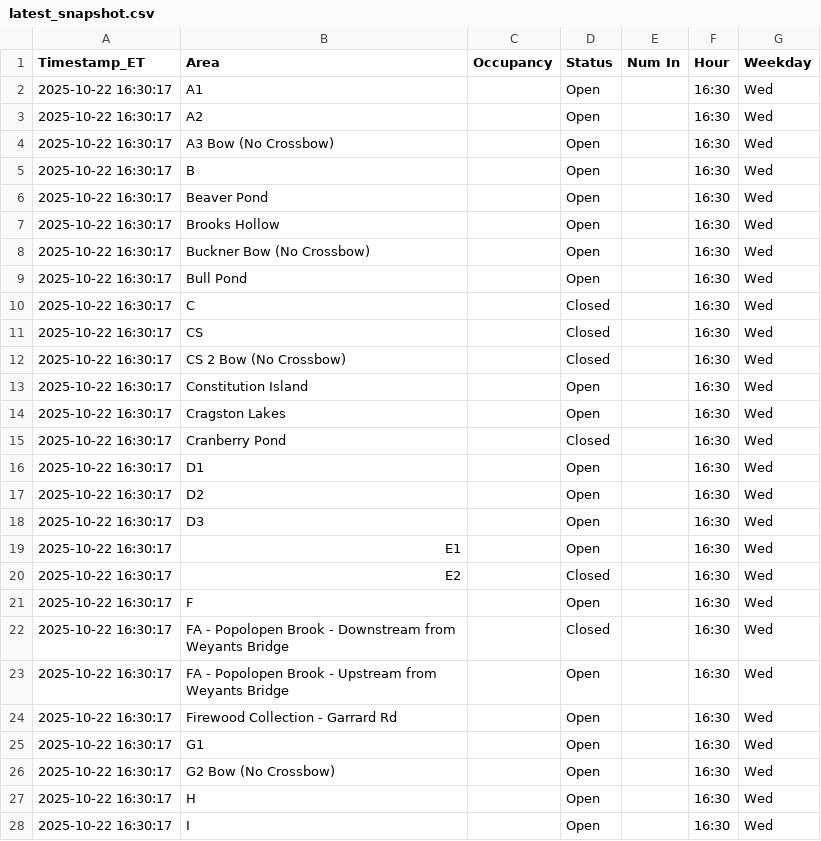
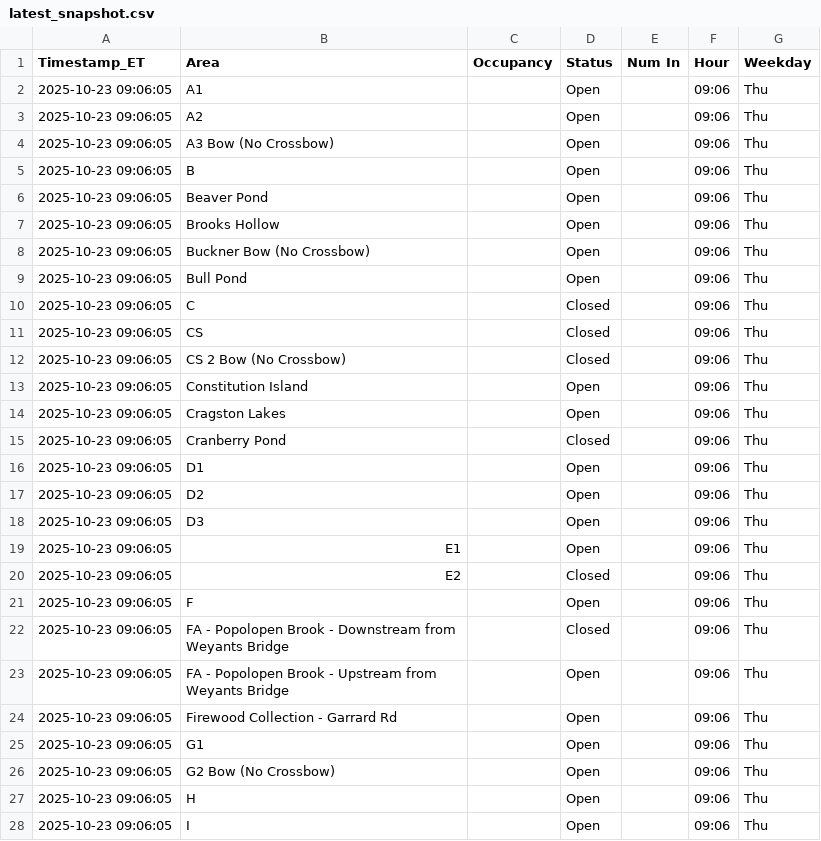
Before and after one commit to devoncal77/isportsman-occupancy-agent, a CSV file: latest_snapshot.csv, drawn as a sheet; only a part is shown; the diff covers the shown part only.

```diff
--- a/latest_snapshot.csv
+++ b/latest_snapshot.csv
@@ -1,28 +1,28 @@
 Timestamp_ET,Area,Occupancy,Status,Num In,Hour,Weekday
-2025-10-22 16:30:17,A1,,Open,,16:30,Wed
-2025-10-22 16:30:17,A2,,Open,,16:30,Wed
-2025-10-22 16:30:17,A3 Bow (No Crossbow),,Open,,16:30,Wed
-2025-10-22 16:30:17,B,,Open,,16:30,Wed
-2025-10-22 16:30:17,Beaver Pond,,Open,,16:30,Wed
-2025-10-22 16:30:17,Brooks Hollow,,Open,,16:30,Wed
-2025-10-22 16:30:17,Buckner Bow (No Crossbow),,Open,,16:30,Wed
-2025-10-22 16:30:17,Bull Pond,,Open,,16:30,Wed
-2025-10-22 16:30:17,C,,Closed,,16:30,Wed
-2025-10-22 16:30:17,CS,,Closed,,16:30,Wed
-2025-10-22 16:30:17,CS 2 Bow (No Crossbow),,Closed,,16:30,Wed
-2025-10-22 16:30:17,Constitution Island,,Open,,16:30,Wed
-2025-10-22 16:30:17,Cragston Lakes,,Open,,16:30,Wed
-2025-10-22 16:30:17,Cranberry Pond,,Closed,,16:30,Wed
-2025-10-22 16:30:17,D1,,Open,,16:30,Wed
-2025-10-22 16:30:17,D2,,Open,,16:30,Wed
-2025-10-22 16:30:17,D3,,Open,,16:30,Wed
-2025-10-22 16:30:17,E1,,Open,,16:30,Wed
-2025-10-22 16:30:17,E2,,Closed,,16:30,Wed
-2025-10-22 16:30:17,F,,Open,,16:30,Wed
-2025-10-22 16:30:17,FA - Popolopen Brook - Downstream from Weyants Bridge,,Closed,,16:30,Wed
-2025-10-22 16:30:17,FA - Popolopen Brook - Upstream from Weyants Bridge,,Open,,16:30,Wed
-2025-10-22 16:30:17,Firewood Collection - Garrard Rd,,Open,,16:30,Wed
-2025-10-22 16:30:17,G1,,Open,,16:30,Wed
-2025-10-22 16:30:17,G2 Bow (No Crossbow),,Open,,16:30,Wed
-2025-10-22 16:30:17,H,,Open,,16:30,Wed
-2025-10-22 16:30:17,I,,Open,,16:30,Wed
+2025-10-23 09:06:05,A1,,Open,,09:06,Thu
+2025-10-23 09:06:05,A2,,Open,,09:06,Thu
+2025-10-23 09:06:05,A3 Bow (No Crossbow),,Open,,09:06,Thu
+2025-10-23 09:06:05,B,,Open,,09:06,Thu
+2025-10-23 09:06:05,Beaver Pond,,Open,,09:06,Thu
+2025-10-23 09:06:05,Brooks Hollow,,Open,,09:06,Thu
+2025-10-23 09:06:05,Buckner Bow (No Crossbow),,Open,,09:06,Thu
+2025-10-23 09:06:05,Bull Pond,,Open,,09:06,Thu
+2025-10-23 09:06:05,C,,Closed,,09:06,Thu
+2025-10-23 09:06:05,CS,,Closed,,09:06,Thu
+2025-10-23 09:06:05,CS 2 Bow (No Crossbow),,Closed,,09:06,Thu
+2025-10-23 09:06:05,Constitution Island,,Open,,09:06,Thu
+2025-10-23 09:06:05,Cragston Lakes,,Open,,09:06,Thu
+2025-10-23 09:06:05,Cranberry Pond,,Closed,,09:06,Thu
+2025-10-23 09:06:05,D1,,Open,,09:06,Thu
+2025-10-23 09:06:05,D2,,Open,,09:06,Thu
+2025-10-23 09:06:05,D3,,Open,,09:06,Thu
+2025-10-23 09:06:05,E1,,Open,,09:06,Thu
+2025-10-23 09:06:05,E2,,Closed,,09:06,Thu
+2025-10-23 09:06:05,F,,Open,,09:06,Thu
+2025-10-23 09:06:05,FA - Popolopen Brook - Downstream from Weyants Bridge,,Closed,,09:06,Thu
+2025-10-23 09:06:05,FA - Popolopen Brook - Upstream from Weyants Bridge,,Open,,09:06,Thu
+2025-10-23 09:06:05,Firewood Collection - Garrard Rd,,Open,,09:06,Thu
+2025-10-23 09:06:05,G1,,Open,,09:06,Thu
+2025-10-23 09:06:05,G2 Bow (No Crossbow),,Open,,09:06,Thu
+2025-10-23 09:06:05,H,,Open,,09:06,Thu
+2025-10-23 09:06:05,I,,Open,,09:06,Thu
```
Also changed, not shown: 116 edited cells elsewhere in this file, 1 other file.
